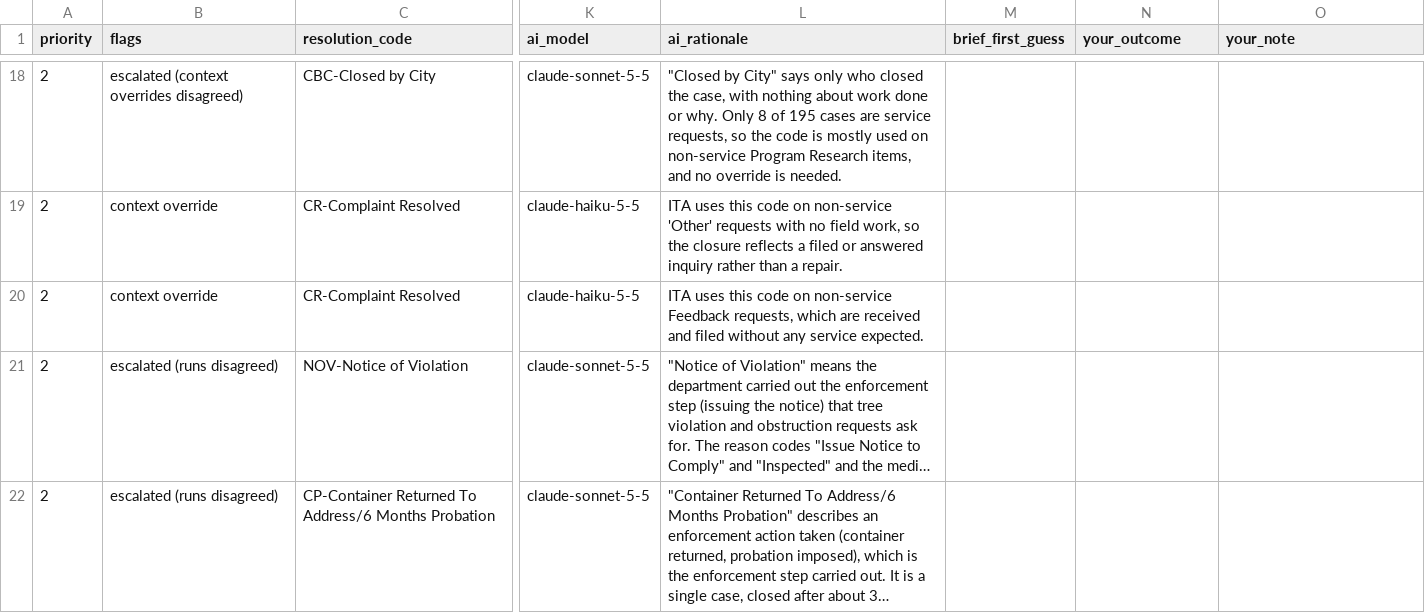
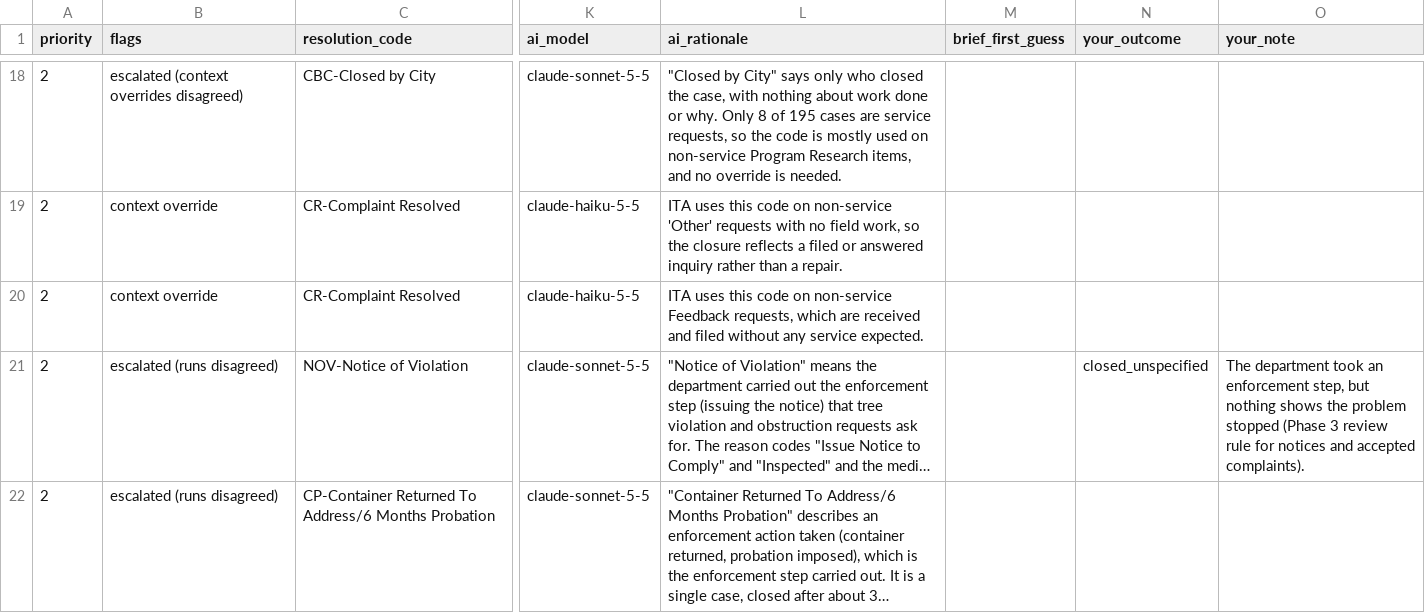
Before and after one commit to SkyeJM/la311-closed-vs-fixed, a CSV file: ai/labels/review.csv, drawn as a sheet; only a part is shown, gaps mark what is left out; long unchanged cells end in …; the diff covers the shown part only; the diff names each change by its address in the sheet, - before the commit and + after, or states it on an @@ line.

```diff
--- a/ai/labels/review.csv
+++ b/ai/labels/review.csv
-N21 (your_outcome): (empty)
+N21 (your_outcome): closed_unspecified
-O21 (your_note): (empty)
+O21 (your_note): The department took an enforcement step, but nothing shows the problem stopped (Phase 3 review rule for notices and accepted complaints).
```
Also changed, not shown: 1 added row and 16 edited cells elsewhere in this file, 11 other files.
